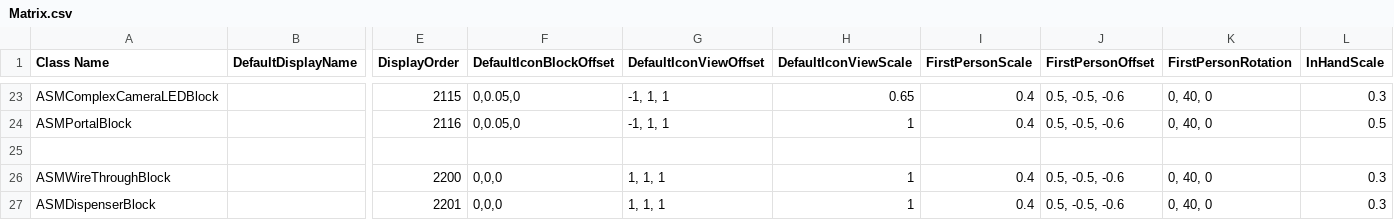
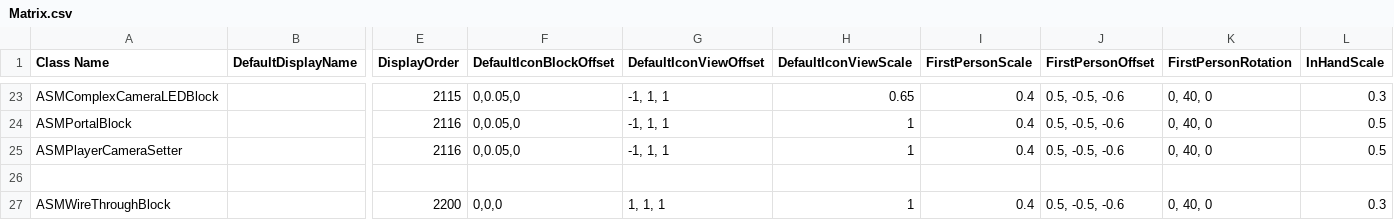
Before and after one commit to CS-LX/AutoScripting-Matrix, a CSV file: AutoScripting-Matrix/Assets/Matrix.csv, drawn as a sheet; only a part is shown, gaps mark what is left out; the shorter side is filled out with more unchanged rows; rows hold the shown columns only; the diff names each change by its address in the sheet, - before the commit and + after, or states it on an @@ line.

```diff
--- a/AutoScripting-Matrix/Assets/Matrix.csv
+++ b/AutoScripting-Matrix/Assets/Matrix.csv
+row 25: ASMPlayerCameraSetter |  | 2116 | 0,0.05,0 | -1, 1, 1 | 1 | 0.4 | 0.5, -0.5, -0.6 | 0, 40, 0 | 0.5
```
Also changed, not shown: 13 other files.
